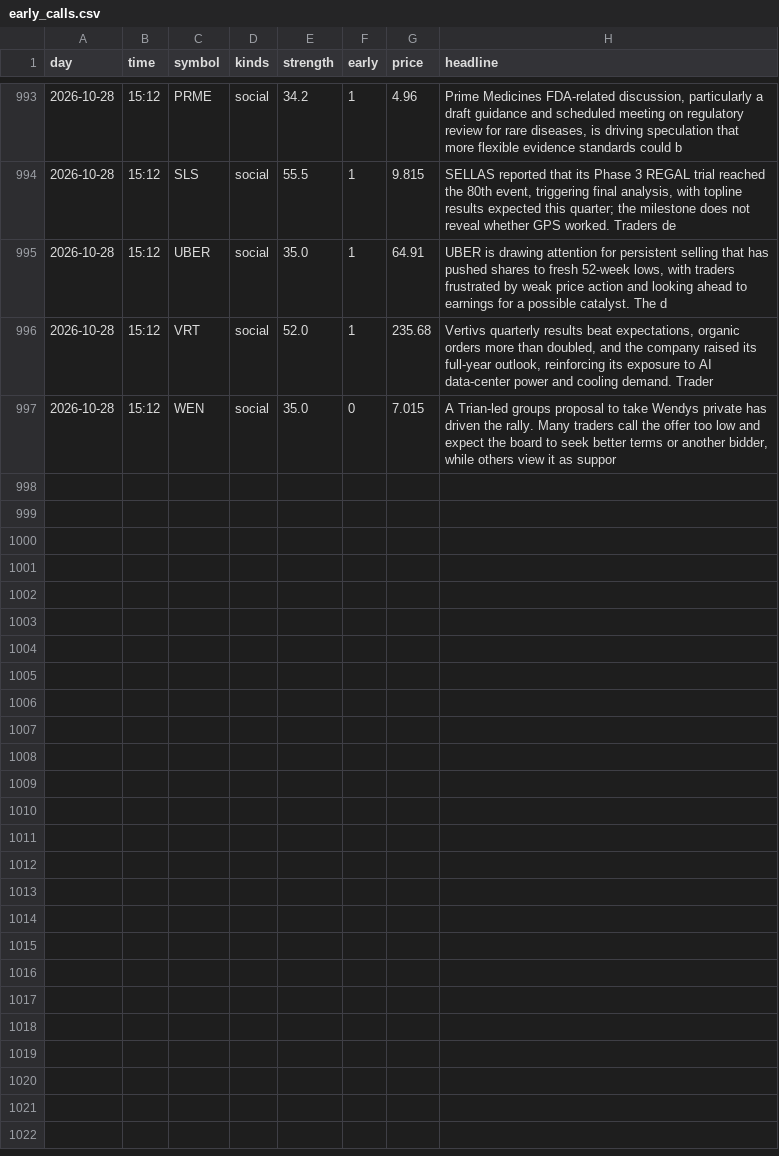
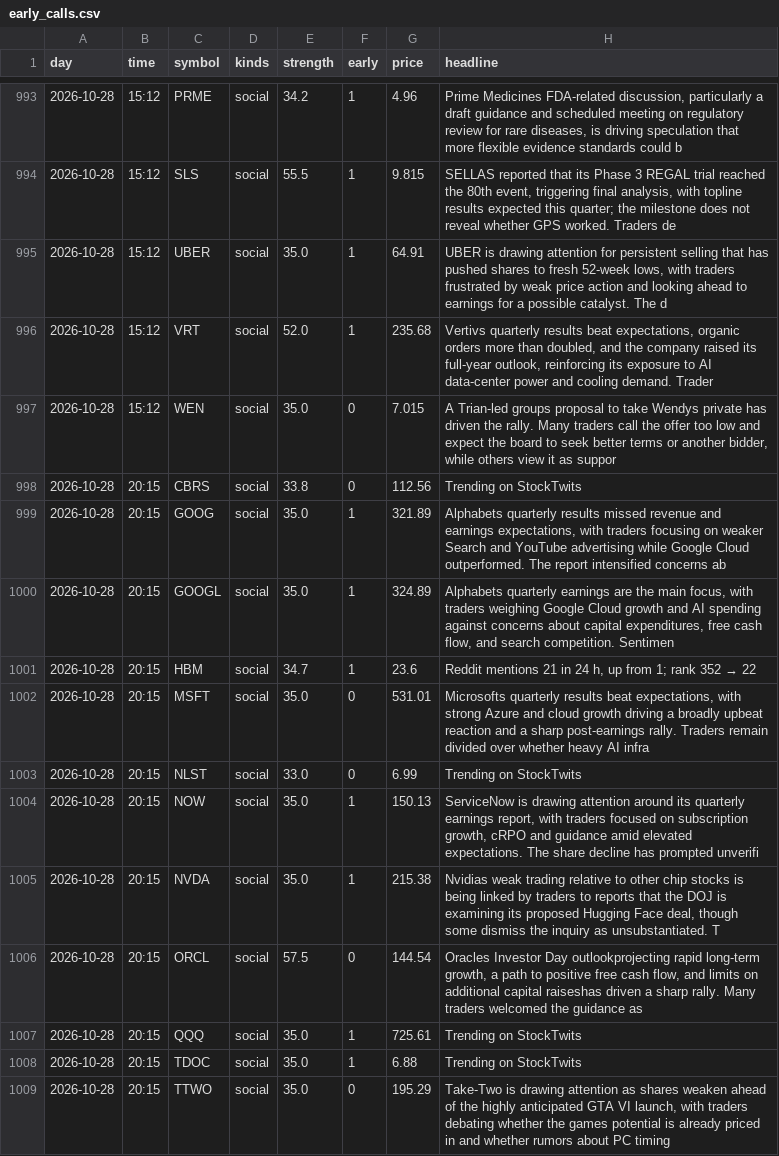
Before and after one commit to jwill736/market-tracker, a CSV file: early_calls.csv, drawn as a sheet; only a part is shown, gaps mark what is left out; the diff names each change by its address in the sheet, - before the commit and + after, or states it on an @@ line.

```diff
--- a/early_calls.csv
+++ b/early_calls.csv
+row 998: 2026-10-28 | 20:15 | CBRS | social | 33.8 | 0 | 112.56 | Trending on StockTwits
+row 999: 2026-10-28 | 20:15 | GOOG | social | 35.0 | 1 | 321.89 | Alphabets quarterly results missed revenue and earnings expectations, with traders focusing on weaker Search and YouTube advertising while Google Cloud outperformed. The report intensified concerns ab
+row 1000: 2026-10-28 | 20:15 | GOOGL | social | 35.0 | 1 | 324.89 | Alphabets quarterly earnings are the main focus, with traders weighing Google Cloud growth and AI spending against concerns about capital expenditures, free cash flow, and search competition. Sentimen
+row 1001: 2026-10-28 | 20:15 | HBM | social | 34.7 | 1 | 23.6 | Reddit mentions 21 in 24 h, up from 1; rank 352 → 22
+row 1002: 2026-10-28 | 20:15 | MSFT | social | 35.0 | 0 | 531.01 | Microsofts quarterly results beat expectations, with strong Azure and cloud growth driving a broadly upbeat reaction and a sharp post-earnings rally. Traders remain divided over whether heavy AI infra
+row 1003: 2026-10-28 | 20:15 | NLST | social | 33.0 | 0 | 6.99 | Trending on StockTwits
+row 1004: 2026-10-28 | 20:15 | NOW | social | 35.0 | 1 | 150.13 | ServiceNow is drawing attention around its quarterly earnings report, with traders focused on subscription growth, cRPO and guidance amid elevated expectations. The share decline has prompted unverifi
+row 1005: 2026-10-28 | 20:15 | NVDA | social | 35.0 | 1 | 215.38 | Nvidias weak trading relative to other chip stocks is being linked by traders to reports that the DOJ is examining its proposed Hugging Face deal, though some dismiss the inquiry as unsubstantiated. T
+row 1006: 2026-10-28 | 20:15 | ORCL | social | 57.5 | 0 | 144.54 | Oracles Investor Day outlookprojecting rapid long-term growth, a path to positive free cash flow, and limits on additional capital raiseshas driven a sharp rally. Many traders welcomed the guidance as
+row 1007: 2026-10-28 | 20:15 | QQQ | social | 35.0 | 1 | 725.61 | Trending on StockTwits
+row 1008: 2026-10-28 | 20:15 | TDOC | social | 35.0 | 1 | 6.88 | Trending on StockTwits
+row 1009: 2026-10-28 | 20:15 | TTWO | social | 35.0 | 0 | 195.29 | Take-Two is drawing attention as shares weaken ahead of the highly anticipated GTA VI launch, with traders debating whether the games potential is already priced in and whether rumors about PC timing
```
Also changed, not shown: insider_buys.csv, stakes.csv.
